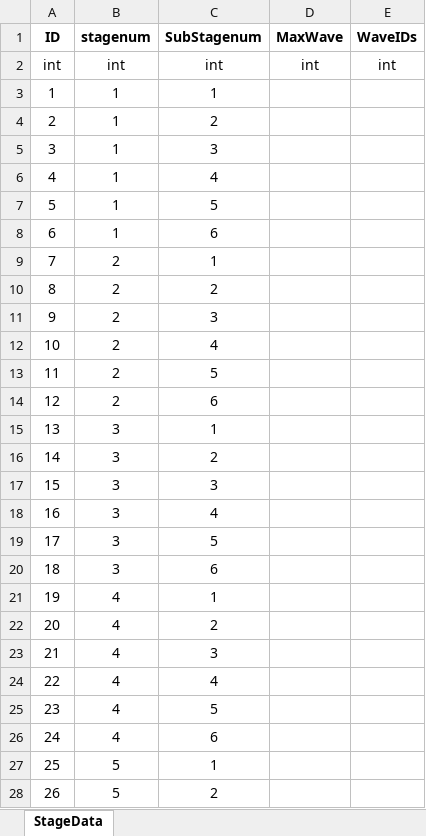
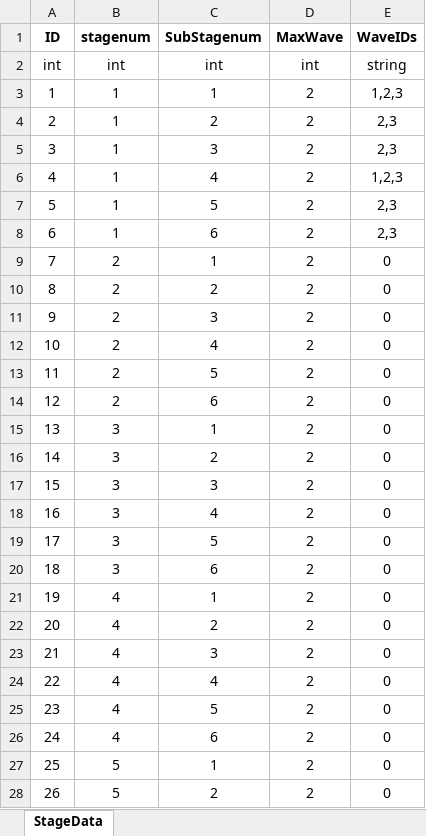
Before and after one commit to subint4/T4-GitHub, an Excel workbook: Assets/Excels/StageData.xlsx, sheet StageData, drawn as a sheet; only a part is shown; values as stored, in another font and other column widths than the file's, no borders; the diff covers the shown part only; the diff names each change by its address in the sheet, - before the commit and + after, or states it on an @@ line.

```diff
--- a/Assets/Excels/StageData.xlsx (sheet StageData)
+++ b/Assets/Excels/StageData.xlsx (sheet StageData)
-E2 (WaveIDs): int
+E2 (WaveIDs): string
-D3:D28 (MaxWave): (empty)
+D3:D28 (MaxWave): 2
-E3 (WaveIDs): (empty)
+E3 (WaveIDs): 1,2,3
-E4:E5 (WaveIDs): (empty)
+E4:E5 (WaveIDs): 2,3
-E6 (WaveIDs): (empty)
+E6 (WaveIDs): 1,2,3
-E7:E8 (WaveIDs): (empty)
+E7:E8 (WaveIDs): 2,3
-E9:E28 (WaveIDs): (empty)
+E9:E28 (WaveIDs): 0
```
Also changed, not shown: 20 edited cells elsewhere in this sheet, Assets/Excels/WaveData.xlsx, 8 other files.
